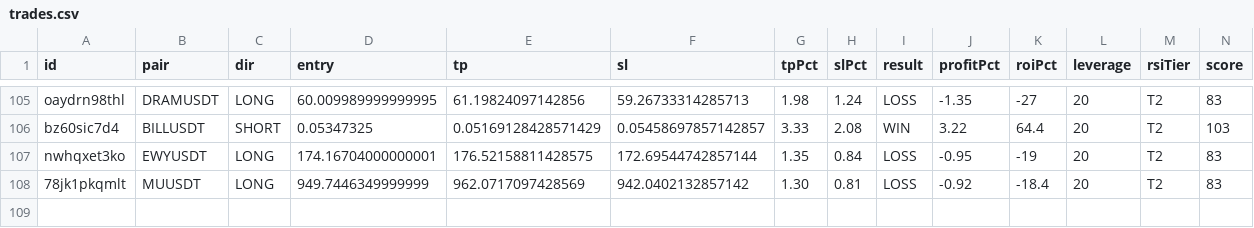
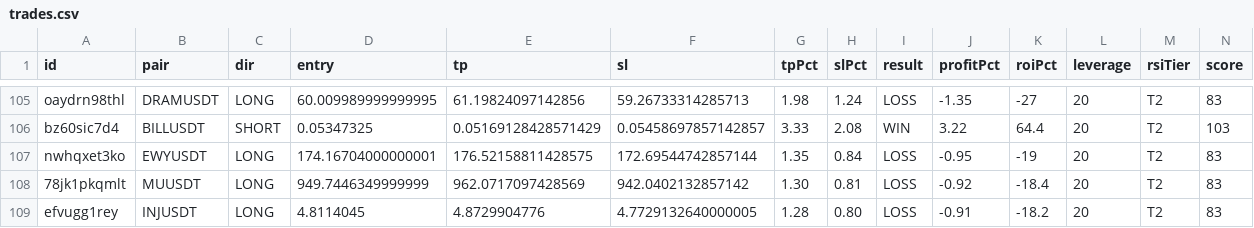
Before and after one commit to kangscalpingv3/kangscalping, a CSV file: trades.csv, drawn as a sheet; only a part is shown, gaps mark what is left out; rows hold the shown columns only; the diff names each change by its address in the sheet, - before the commit and + after, or states it on an @@ line.

Commit message:
📝 Trade closed: INJUSDT LOSS

```diff
--- a/trades.csv
+++ b/trades.csv
+row 109: efvugg1rey | INJUSDT | LONG | 4.8114045 | 4.8729904776 | 4.7729132640000005 | 1.28 | 0.80 | LOSS | -0.91 | -18.2 | 20 | T2 | 83
```
